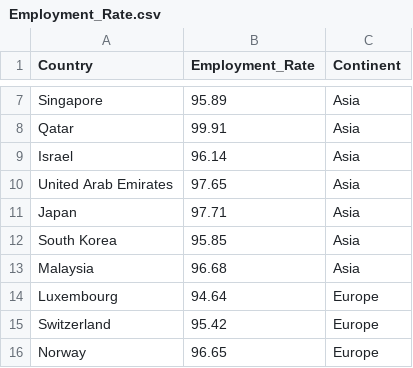
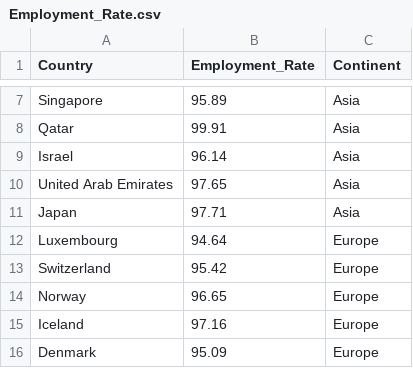
Before and after one commit to Tzyinggggggg/3179_Assignment2, a CSV file: Data/Employment_Rate.csv, drawn as a sheet; only a part is shown, gaps mark what is left out; the shorter side is filled out with more unchanged rows.

Commit message:
updated dataset

```diff
--- a/Data/Employment_Rate.csv
+++ b/Data/Employment_Rate.csv
@@ -11,4 +11,2 @@ United Arab Emirates,97.65,Asia
 Japan,97.71,Asia
-South Korea,95.85,Asia
-Malaysia,96.68,Asia
 Luxembourg,94.64,Europe
```
Also changed, not shown: 1 other file.
